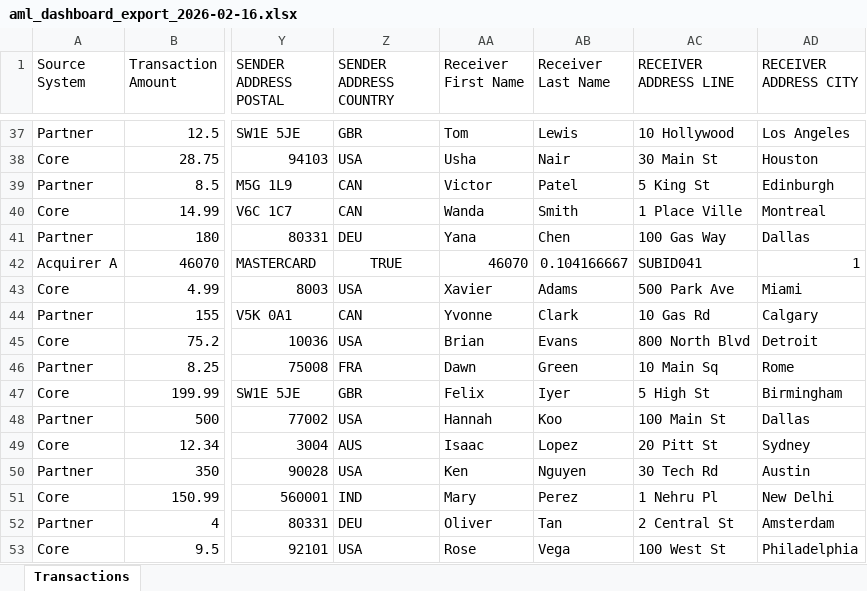
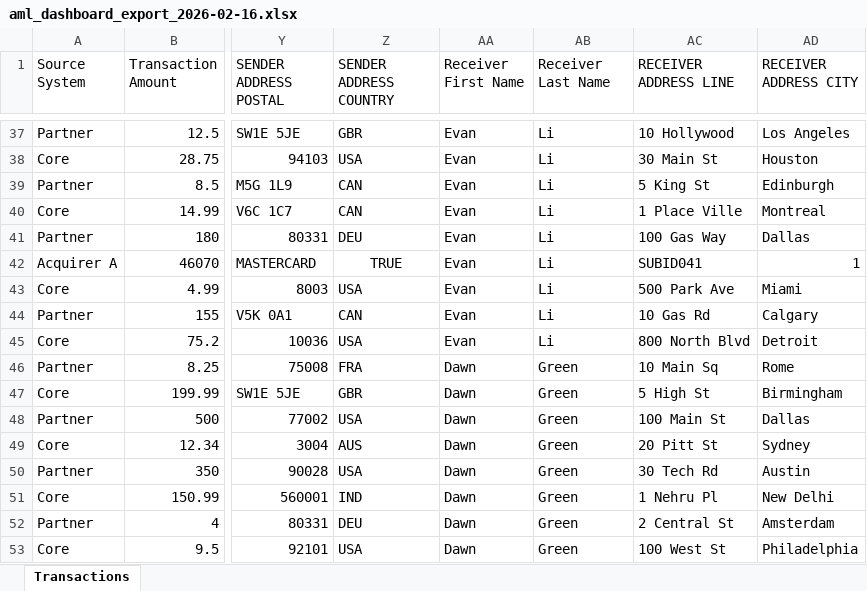
Before and after one commit to amiteshsingh09/vigilora_api, an Excel workbook: aml_dashboard_export_2026-02-16.xlsx, sheet Transactions, drawn as a sheet; only a part is shown, gaps mark what is left out; values as stored, in another font and other column widths than the file's, no borders; the diff covers the shown part only; the diff names each change by its address in the sheet, - before the commit and + after, or states it on an @@ line.

```diff
--- a/aml_dashboard_export_2026-02-16.xlsx (sheet Transactions)
+++ b/aml_dashboard_export_2026-02-16.xlsx (sheet Transactions)
-AA37 (Receiver First Name): Tom
+AA37 (Receiver First Name): Evan
-AB37 (Receiver Last Name): Lewis
+AB37 (Receiver Last Name): Li
-AA38 (Receiver First Name): Usha
+AA38 (Receiver First Name): Evan
-AB38 (Receiver Last Name): Nair
+AB38 (Receiver Last Name): Li
-AA39 (Receiver First Name): Victor
+AA39 (Receiver First Name): Evan
-AB39 (Receiver Last Name): Patel
+AB39 (Receiver Last Name): Li
-AA40 (Receiver First Name): Wanda
+AA40 (Receiver First Name): Evan
-AB40 (Receiver Last Name): Smith
+AB40 (Receiver Last Name): Li
-AA41 (Receiver First Name): Yana
+AA41 (Receiver First Name): Evan
-AB41 (Receiver Last Name): Chen
+AB41 (Receiver Last Name): Li
-AA42 (Receiver First Name): 46070
+AA42 (Receiver First Name): Evan
-AB42 (Receiver Last Name): 0.104166667
+AB42 (Receiver Last Name): Li
-AA43 (Receiver First Name): Xavier
+AA43 (Receiver First Name): Evan
-AB43 (Receiver Last Name): Adams
+AB43 (Receiver Last Name): Li
-AA44 (Receiver First Name): Yvonne
+AA44 (Receiver First Name): Evan
-AB44 (Receiver Last Name): Clark
+AB44 (Receiver Last Name): Li
-AA45 (Receiver First Name): Brian
+AA45 (Receiver First Name): Evan
-AB45 (Receiver Last Name): Evans
+AB45 (Receiver Last Name): Li
-AA47 (Receiver First Name): Felix
+AA47 (Receiver First Name): Dawn
-AB47 (Receiver Last Name): Iyer
+AB47 (Receiver Last Name): Green
-AA48 (Receiver First Name): Hannah
+AA48 (Receiver First Name): Dawn
-AB48 (Receiver Last Name): Koo
+AB48 (Receiver Last Name): Green
-AA49 (Receiver First Name): Isaac
+AA49 (Receiver First Name): Dawn
-AB49 (Receiver Last Name): Lopez
+AB49 (Receiver Last Name): Green
-AA50 (Receiver First Name): Ken
+AA50 (Receiver First Name): Dawn
-AB50 (Receiver Last Name): Nguyen
+AB50 (Receiver Last Name): Green
-AA51 (Receiver First Name): Mary
+AA51 (Receiver First Name): Dawn
-AB51 (Receiver Last Name): Perez
+AB51 (Receiver Last Name): Green
-AA52 (Receiver First Name): Oliver
+AA52 (Receiver First Name): Dawn
-AB52 (Receiver Last Name): Tan
+AB52 (Receiver Last Name): Green
-AA53 (Receiver First Name): Rose
+AA53 (Receiver First Name): Dawn
-AB53 (Receiver Last Name): Vega
+AB53 (Receiver Last Name): Green
```
Also changed, not shown: 116 edited cells elsewhere in this sheet, 7 other files.
